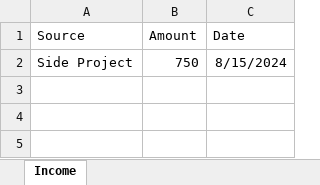
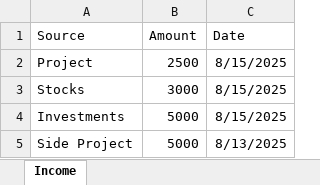
Before and after one commit to R-o-h-i-n/Expense-Tracker, an Excel workbook: Backend/income_details.xlsx, sheet Income, drawn as a sheet; values as stored, in another font and other column widths than the file's, no borders; addresses are those after the commit; the diff names each change by its address in the sheet, - before the commit and + after, or states it on an @@ line.

Commit message:
feat: Update Expense and Income details spreadsheets

```diff
--- a/Backend/income_details.xlsx (sheet Income)
+++ b/Backend/income_details.xlsx (sheet Income)
+row 2: Project | 2500 | 8/15/2025
+row 3: Stocks | 3000 | 8/15/2025
+row 4: Investments | 5000 | 8/15/2025
-B5 (Amount): 750
+B5 (Amount): 5000
-C5 (Date): 8/15/2024
+C5 (Date): 8/13/2025
```
Also changed, not shown: Backend/Expense_details.xlsx.
